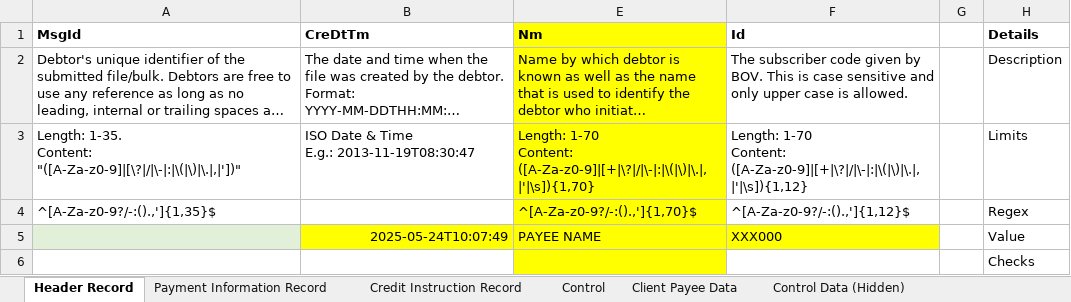
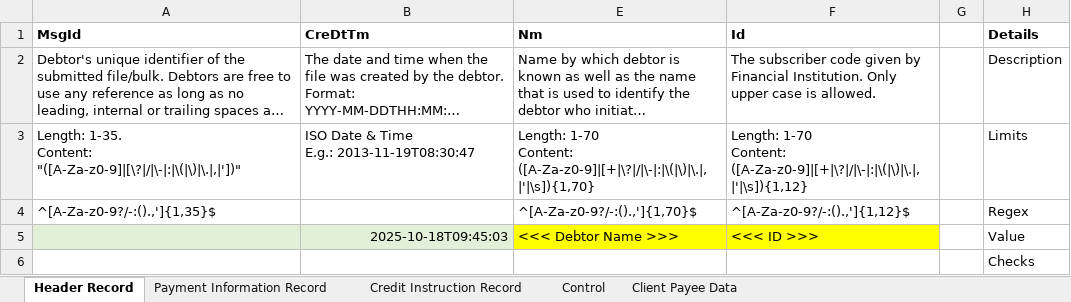
Before and after one commit to chribonn/bnkSEPA, an Excel workbook: xl/BnkSEPA.xlsm, sheet Header Record, drawn as a sheet; long unchanged cells end in …; values as stored, in another font and other column widths than the file's, no borders; removed rows and columns are numbered as before the commit, all else as after; the diff names each change by its address in the sheet, - before the commit and + after, or states it on an @@ line.

```diff
--- a/xl/BnkSEPA.xlsm (sheet Header Record)
+++ b/xl/BnkSEPA.xlsm (sheet Header Record)
@@ sheet tab hidden: Control Data (Hidden) @@
-E1:E4 fill: #FFFF00
+E1:E4 fill: none
-F2 (Id): …given by BOV. This is case sensitive and only upper case…
+F2 (Id): …given by Financial Institution. Only upper case…
-row 5:  | 2025-05-24T10:07:49 | PAYEE NAME | XXX000 |  | Value
+row 5:  | 2025-10-18T09:45:03 | <<< Debtor Name >>> | <<< ID >>> |  | Value
-E6 fill: #FFFF00
+E6 fill: none
```
Also changed, not shown: sheet Credit Instruction Record, sheet Control, sheet Client Payee Data, sheet Payment Information Record, hidden cells, charts or pictures, 2 other files.
